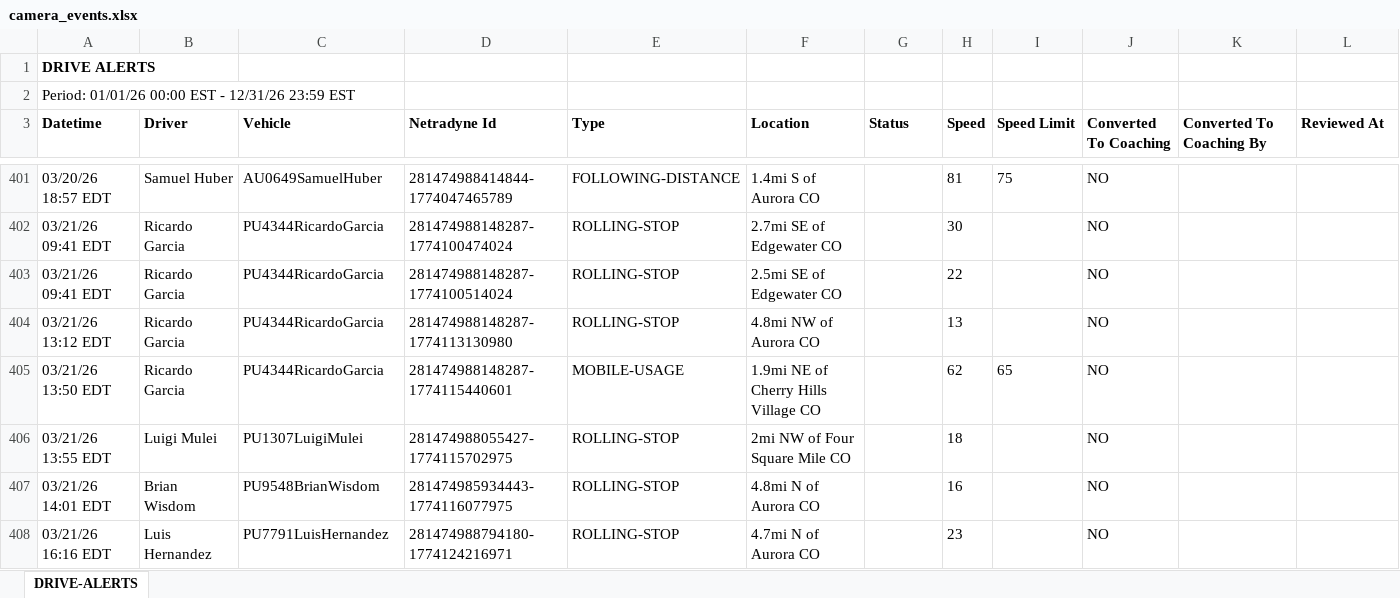
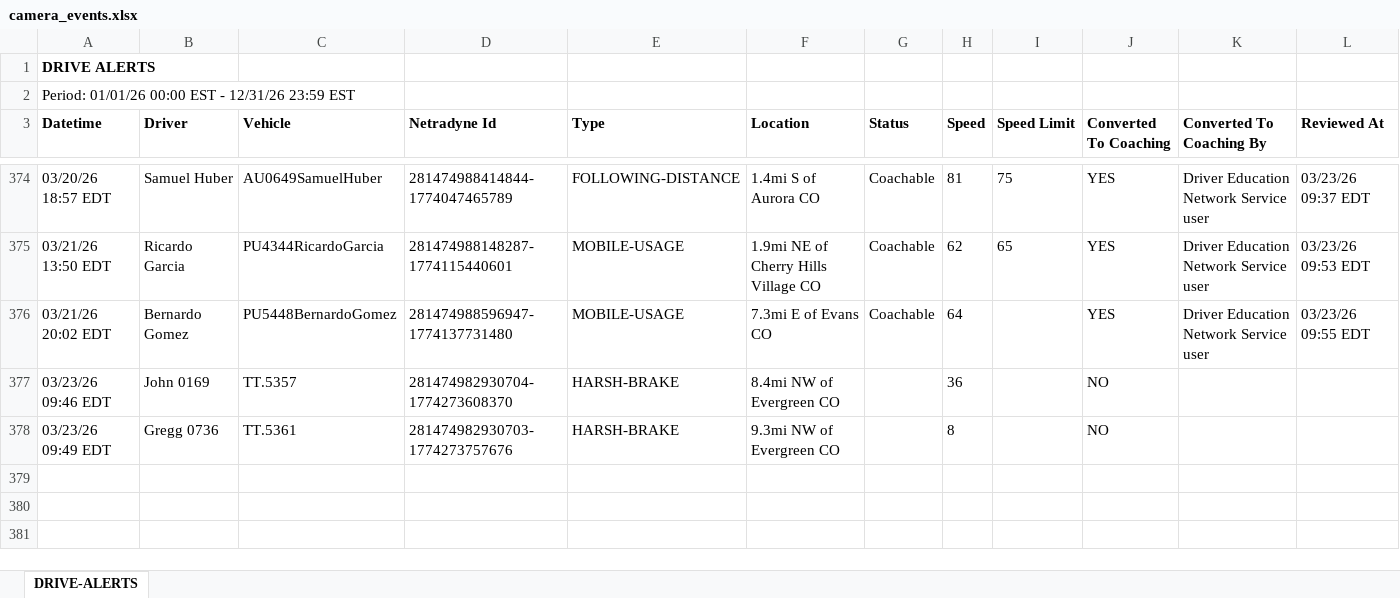
Before and after one commit to jmullins-DEN/Fiore-Sons, an Excel workbook: camera_events.xlsx, sheet DRIVE-ALERTS, drawn as a sheet; only a part is shown, gaps mark what is left out; values as stored, in another font and other column widths than the file's, no borders; removed rows and columns are numbered as before the commit, all else as after; rows hold the shown columns only; the diff covers the shown part only; the diff names each change by its address in the sheet, - before the commit and + after, or states it on an @@ line.

```diff
--- a/camera_events.xlsx (sheet DRIVE-ALERTS)
+++ b/camera_events.xlsx (sheet DRIVE-ALERTS)
-G374 (Status): (empty)
+G374 (Status): Coachable
-J374 (Converted To Coaching): NO
+J374 (Converted To Coaching): YES
-K374 (Converted To Coaching By): (empty)
+K374 (Converted To Coaching By): Driver Education Network Service user
-L374 (Reviewed At): (empty)
+L374 (Reviewed At): 03/23/26 09:37 EDT
-row 402: 03/21/26 09:41 EDT | Ricardo Garcia | PU4344RicardoGarcia | 281474988148287-1774100474024 | ROLLING-STOP | 2.7mi SE of Edgewater CO |  | 30 |  | NO
-row 403: 03/21/26 09:41 EDT | Ricardo Garcia | PU4344RicardoGarcia | 281474988148287-1774100514024 | ROLLING-STOP | 2.5mi SE of Edgewater CO |  | 22 |  | NO
-row 404: 03/21/26 13:12 EDT | Ricardo Garcia | PU4344RicardoGarcia | 281474988148287-1774113130980 | ROLLING-STOP | 4.8mi NW of Aurora CO |  | 13 |  | NO
-G375 (Status): (empty)
+G375 (Status): Coachable
-J375 (Converted To Coaching): NO
+J375 (Converted To Coaching): YES
-K375 (Converted To Coaching By): (empty)
+K375 (Converted To Coaching By): Driver Education Network Service user
-L375 (Reviewed At): (empty)
+L375 (Reviewed At): 03/23/26 09:53 EDT
-row 406: 03/21/26 13:55 EDT | Luigi Mulei | PU1307LuigiMulei | 281474988055427-1774115702975 | ROLLING-STOP | 2mi NW of Four Square Mile CO |  | 18 |  | NO
-row 407: 03/21/26 14:01 EDT | Brian Wisdom | PU9548BrianWisdom | 281474985934443-1774116077975 | ROLLING-STOP | 4.8mi N of Aurora CO |  | 16 |  | NO
-row 408: 03/21/26 16:16 EDT | Luis Hernandez | PU7791LuisHernandez | 281474988794180-1774124216971 | ROLLING-STOP | 4.7mi N of Aurora CO |  | 23 |  | NO
+row 376: 03/21/26 20:02 EDT | Bernardo Gomez | PU5448BernardoGomez | 281474988596947-1774137731480 | MOBILE-USAGE | 7.3mi E of Evans CO | Coachable | 64 |  | YES | Driver Education Network Service user | 03/23/26 09:55 EDT
+row 377: 03/23/26 09:46 EDT | John 0169 | TT.5357 | 281474982930704-1774273608370 | HARSH-BRAKE | 8.4mi NW of Evergreen CO |  | 36 |  | NO
+row 378: 03/23/26 09:49 EDT | Gregg 0736 | TT.5361 | 281474982930703-1774273757676 | HARSH-BRAKE | 9.3mi NW of Evergreen CO |  | 8 |  | NO
```
Also changed, not shown: 27 removed rows and 4 edited cells elsewhere in this sheet.
